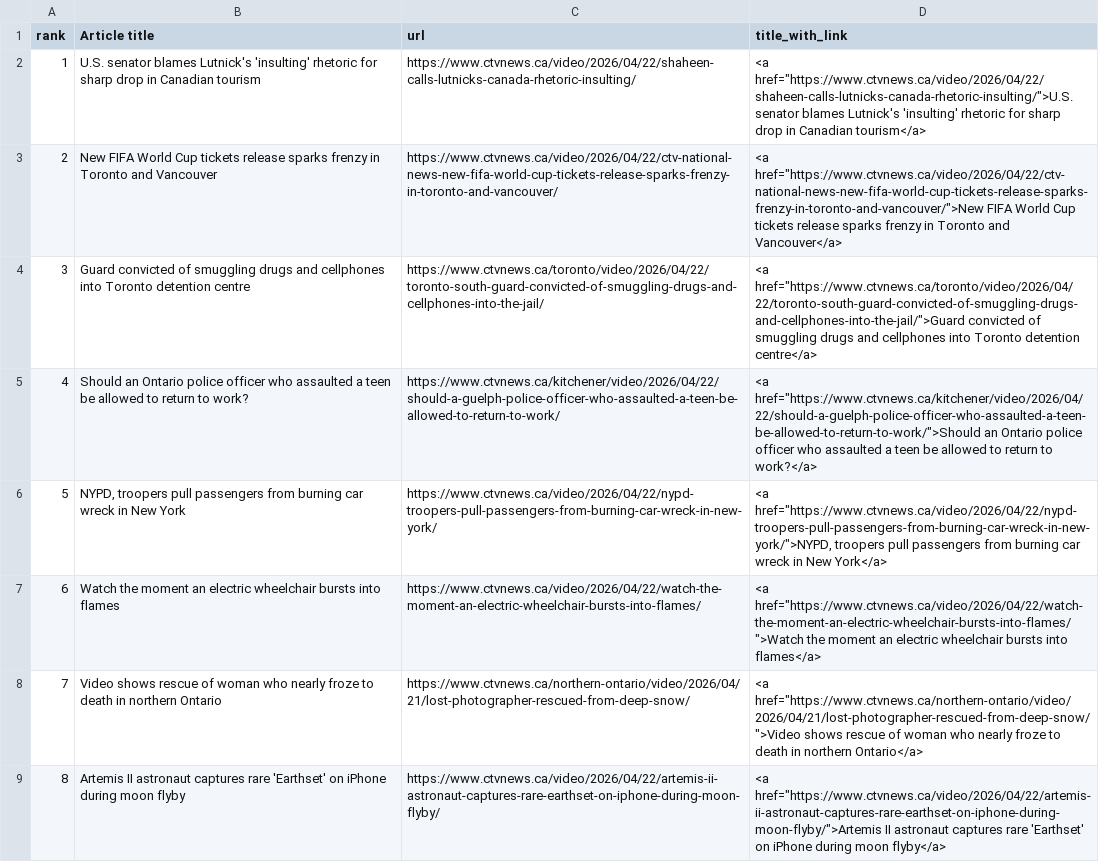
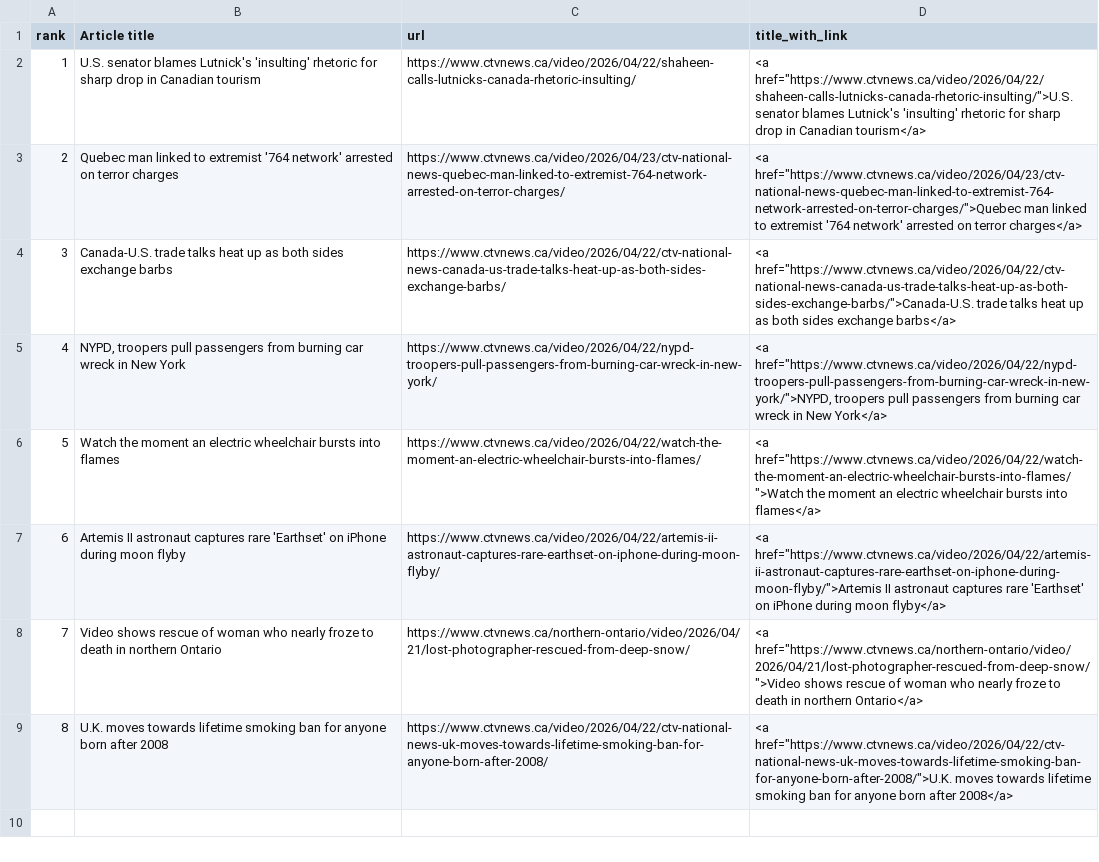
Before and after one commit to caoramckenna/canada-news-trending-stories, a CSV file: CTVScrape.csv, drawn as a sheet.

```diff
--- a/CTVScrape.csv
+++ b/CTVScrape.csv
@@ -2,8 +2,8 @@ rank,Article title,url,title_with_link
 1,U.S. senator blames Lutnick's 'insulting' rhetoric for sharp drop in Canadian tourism,https://www.ctvnews.ca/video/2026/04/22/shaheen-calls-lutnicks-canada-rhetoric-insulting/,"<a href=""https://www.ctvnews.ca/video/2026/04/22/shaheen-calls-lutnicks-canada-rhetoric-insulting/"">U.S. senator blames Lutnick's 'insulting' rhetoric for sharp drop in Canadian tourism</a>"
-2,New FIFA World Cup tickets release sparks frenzy in Toronto and Vancouver,https://www.ctvnews.ca/video/2026/04/22/ctv-national-news-new-fifa-world-cup-tickets-release-sparks-frenzy-in-toronto-and-vancouver/,"<a href=""https://www.ctvnews.ca/video/2026/04/22/ctv-national-news-new-fifa-world-cup-tickets-release-sparks-frenzy-in-toronto-and-vancouver/"">New FIFA World Cup tickets release sparks frenzy in Toronto and Vancouver</a>"
-3,Guard convicted of smuggling drugs and cellphones into Toronto detention centre,https://www.ctvnews.ca/toronto/video/2026/04/22/toronto-south-guard-convicted-of-smuggling-drugs-and-cellphones-into-the-jail/,"<a href=""https://www.ctvnews.ca/toronto/video/2026/04/22/toronto-south-guard-convicted-of-smuggling-drugs-and-cellphones-into-the-jail/"">Guard convicted of smuggling drugs and cellphones into Toronto detention centre</a>"
-4,Should an Ontario police officer who assaulted a teen be allowed to return to work?,https://www.ctvnews.ca/kitchener/video/2026/04/22/should-a-guelph-police-officer-who-assaulted-a-teen-be-allowed-to-return-to-work/,"<a href=""https://www.ctvnews.ca/kitchener/video/2026/04/22/should-a-guelph-police-officer-who-assaulted-a-teen-be-allowed-to-return-to-work/"">Should an Ontario police officer who assaulted a teen be allowed to return to work?</a>"
-5,"NYPD, troopers pull passengers from burning car wreck in New York",https://www.ctvnews.ca/video/2026/04/22/nypd-troopers-pull-passengers-from-burning-car-wreck-in-new-york/,"<a href=""https://www.ctvnews.ca/video/2026/04/22/nypd-troopers-pull-passengers-from-burning-car-wreck-in-new-york/"">NYPD, troopers pull passengers from burning car wreck in New York</a>"
-6,Watch the moment an electric wheelchair bursts into flames,https://www.ctvnews.ca/video/2026/04/22/watch-the-moment-an-electric-wheelchair-bursts-into-flames/,"<a href=""https://www.ctvnews.ca/video/2026/04/22/watch-the-moment-an-electric-wheelchair-bursts-into-flames/"">Watch the moment an electric wheelchair bursts into flames</a>"
+2,Quebec man linked to extremist '764 network' arrested on terror charges,https://www.ctvnews.ca/video/2026/04/23/ctv-national-news-quebec-man-linked-to-extremist-764-network-arrested-on-terror-charges/,"<a href=""https://www.ctvnews.ca/video/2026/04/23/ctv-national-news-quebec-man-linked-to-extremist-764-network-arrested-on-terror-charges/"">Quebec man linked to extremist '764 network' arrested on terror charges</a>"
+3,Canada-U.S. trade talks heat up as both sides exchange barbs,https://www.ctvnews.ca/video/2026/04/22/ctv-national-news-canada-us-trade-talks-heat-up-as-both-sides-exchange-barbs/,"<a href=""https://www.ctvnews.ca/video/2026/04/22/ctv-national-news-canada-us-trade-talks-heat-up-as-both-sides-exchange-barbs/"">Canada-U.S. trade talks heat up as both sides exchange barbs</a>"
+4,"NYPD, troopers pull passengers from burning car wreck in New York",https://www.ctvnews.ca/video/2026/04/22/nypd-troopers-pull-passengers-from-burning-car-wreck-in-new-york/,"<a href=""https://www.ctvnews.ca/video/2026/04/22/nypd-troopers-pull-passengers-from-burning-car-wreck-in-new-york/"">NYPD, troopers pull passengers from burning car wreck in New York</a>"
+5,Watch the moment an electric wheelchair bursts into flames,https://www.ctvnews.ca/video/2026/04/22/watch-the-moment-an-electric-wheelchair-bursts-into-flames/,"<a href=""https://www.ctvnews.ca/video/2026/04/22/watch-the-moment-an-electric-wheelchair-bursts-into-flames/"">Watch the moment an electric wheelchair bursts into flames</a>"
+6,Artemis II astronaut captures rare 'Earthset' on iPhone during moon flyby,https://www.ctvnews.ca/video/2026/04/22/artemis-ii-astronaut-captures-rare-earthset-on-iphone-during-moon-flyby/,"<a href=""https://www.ctvnews.ca/video/2026/04/22/artemis-ii-astronaut-captures-rare-earthset-on-iphone-during-moon-flyby/"">Artemis II astronaut captures rare 'Earthset' on iPhone during moon flyby</a>"
 7,Video shows rescue of woman who nearly froze to death in northern Ontario,https://www.ctvnews.ca/northern-ontario/video/2026/04/21/lost-photographer-rescued-from-deep-snow/,"<a href=""https://www.ctvnews.ca/northern-ontario/video/2026/04/21/lost-photographer-rescued-from-deep-snow/"">Video shows rescue of woman who nearly froze to death in northern Ontario</a>"
-8,Artemis II astronaut captures rare 'Earthset' on iPhone during moon flyby,https://www.ctvnews.ca/video/2026/04/22/artemis-ii-astronaut-captures-rare-earthset-on-iphone-during-moon-flyby/,"<a href=""https://www.ctvnews.ca/video/2026/04/22/artemis-ii-astronaut-captures-rare-earthset-on-iphone-during-moon-flyby/"">Artemis II astronaut captures rare 'Earthset' on iPhone during moon flyby</a>"
+8,U.K. moves towards lifetime smoking ban for anyone born after 2008,https://www.ctvnews.ca/video/2026/04/22/ctv-national-news-uk-moves-towards-lifetime-smoking-ban-for-anyone-born-after-2008/,"<a href=""https://www.ctvnews.ca/video/2026/04/22/ctv-national-news-uk-moves-towards-lifetime-smoking-ban-for-anyone-born-after-2008/"">U.K. moves towards lifetime smoking ban for anyone born after 2008</a>"
```
Also changed, not shown: GlobeAndMailScrape.csv, NationalPostScrape.csv, 4 other files.
